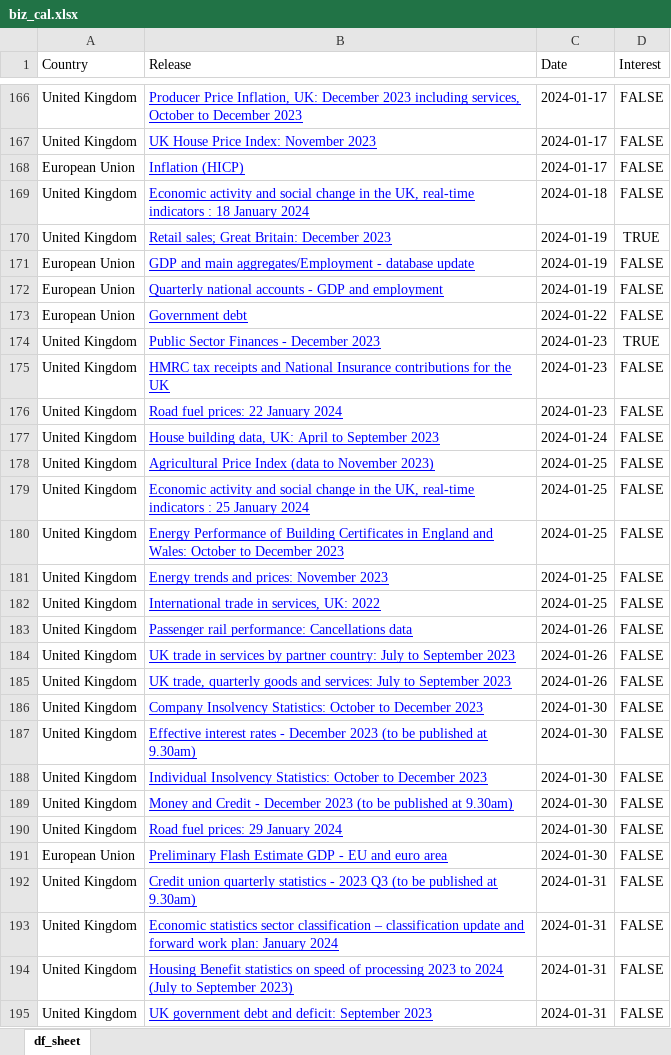
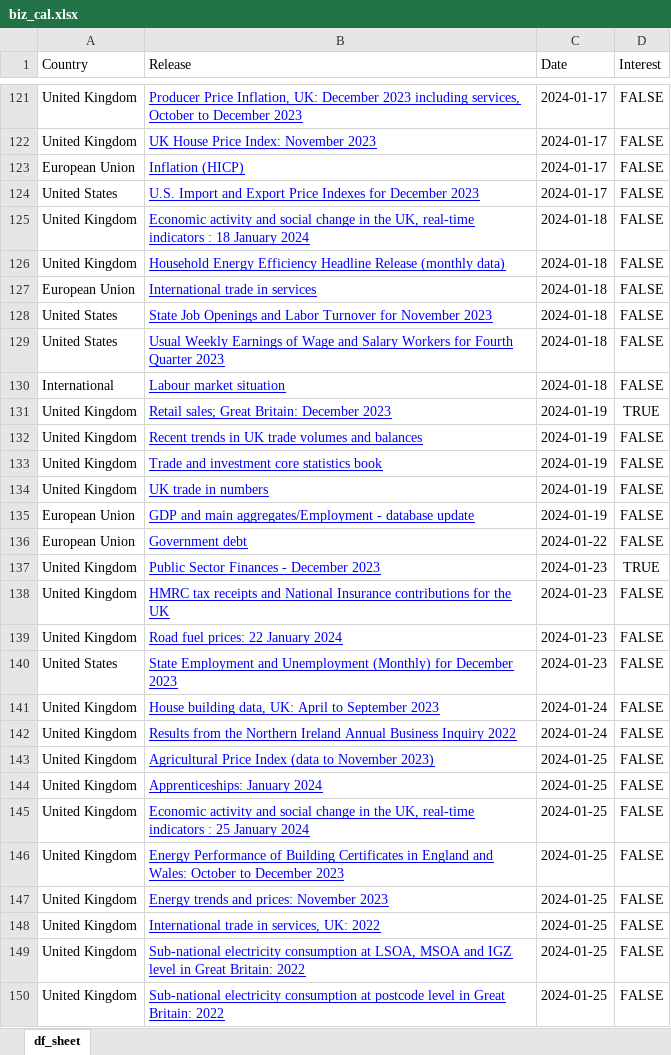
Before and after one commit to nicucalcea/data-diary, an Excel workbook: output/biz_cal.xlsx, sheet df_sheet, drawn as a sheet; only a part is shown, gaps mark what is left out; the shorter side is filled out with more unchanged rows; values as stored, in another font and other column widths than the file's, no borders; removed rows and columns are numbered as before the commit, all else as after; the diff covers the shown part only; the diff names each change by its address in the sheet, - before the commit and + after, or states it on an @@ line.

```diff
--- a/output/biz_cal.xlsx (sheet df_sheet)
+++ b/output/biz_cal.xlsx (sheet df_sheet)
+row 124: United States | U.S. Import and Export Price Indexes for December 2023 | 2024-01-17 | FALSE
+row 126: United Kingdom | Household Energy Efficiency Headline Release (monthly data) | 2024-01-18 | FALSE
+row 127: European Union | International trade in services | 2024-01-18 | FALSE
+row 128: United States | State Job Openings and Labor Turnover for November 2023 | 2024-01-18 | FALSE
+row 129: United States | Usual Weekly Earnings of Wage and Salary Workers for Fourth Quarter 2023 | 2024-01-18 | FALSE
+row 130: International | Labour market situation | 2024-01-18 | FALSE
+row 132: United Kingdom | Recent trends in UK trade volumes and balances | 2024-01-19 | FALSE
+row 133: United Kingdom | Trade and investment core statistics book | 2024-01-19 | FALSE
+row 134: United Kingdom | UK trade in numbers | 2024-01-19 | FALSE
-row 172: European Union | Quarterly national accounts - GDP and employment | 2024-01-19 | FALSE
+row 140: United States | State Employment and Unemployment (Monthly) for December 2023 | 2024-01-23 | FALSE
+row 142: United Kingdom | Results from the Northern Ireland Annual Business Inquiry 2022 | 2024-01-24 | FALSE
+row 144: United Kingdom | Apprenticeships: January 2024 | 2024-01-25 | FALSE
+row 149: United Kingdom | Sub-national electricity consumption at LSOA, MSOA and IGZ level in Great Britain: 2022 | 2024-01-25 | FALSE
+row 150: United Kingdom | Sub-national electricity consumption at postcode level in Great Britain: 2022 | 2024-01-25 | FALSE
```
Also changed, not shown: 135 added rows, 60 removed rows and 14 edited cells elsewhere in this sheet, 4 other files.
